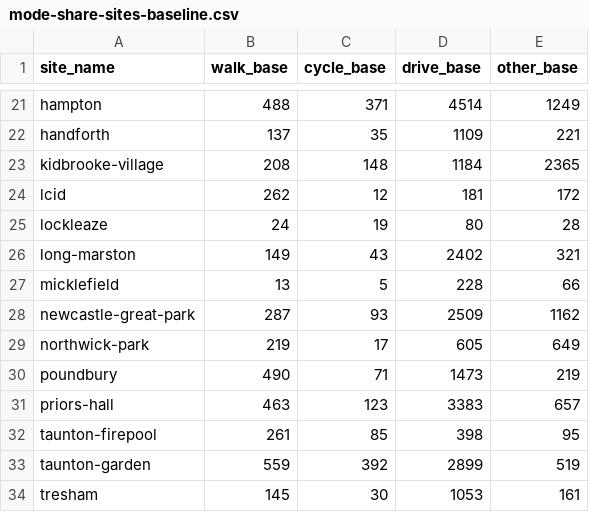
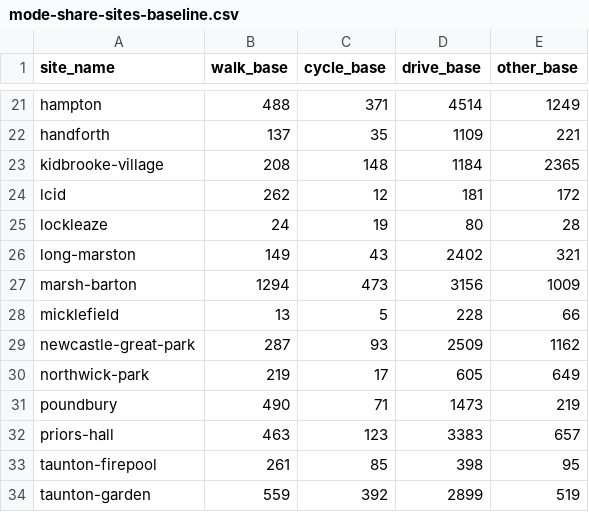
Before and after one commit to cyipt/actdev, a CSV file: data-small/mode-share-sites-baseline.csv, drawn as a sheet; only a part is shown, gaps mark what is left out; the shorter side is filled out with more unchanged rows.

```diff
--- a/data-small/mode-share-sites-baseline.csv
+++ b/data-small/mode-share-sites-baseline.csv
@@ -26,2 +26,3 @@ lockleaze,24,19,80,28
 long-marston,149,43,2402,321
+marsh-barton,1294,473,3156,1009
 micklefield,13,5,228,66
```
Also changed, not shown: data-small/all-sites.csv, data-small/mode-share-sites-goactive.csv, 30 other files.
